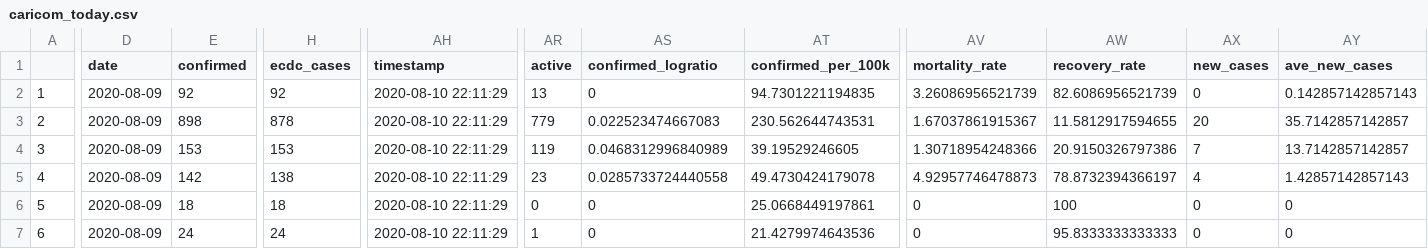
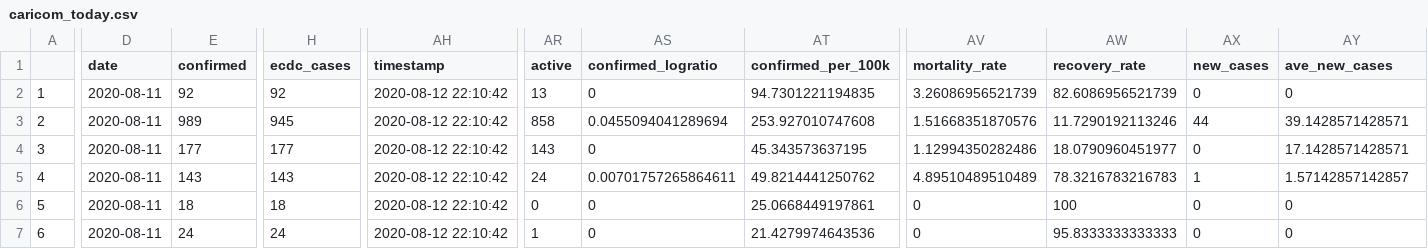
Before and after one commit to yohance-nicholas/CARICOM-COVID19-Dashboard, a CSV file: caricom_today.csv, drawn as a sheet; only a part is shown, gaps mark what is left out; the diff covers the shown part only; the diff names each change by its address in the sheet, - before the commit and + after, or states it on an @@ line.

```diff
--- a/caricom_today.csv
+++ b/caricom_today.csv
-D2:D7 (date): 2020-08-09
+D2:D7 (date): 2020-08-11
-AH2:AH7 (timestamp): 2020-08-10 22:11:29
+AH2:AH7 (timestamp): 2020-08-12 22:10:42
-AY2 (ave_new_cases): 0.142857142857143
+AY2 (ave_new_cases): 0
-E3 (confirmed): 898
+E3 (confirmed): 989
-H3 (ecdc_cases): 878
+H3 (ecdc_cases): 945
-AR3 (active): 779
+AR3 (active): 858
-AS3 (confirmed_logratio): 0.022523474667083
+AS3 (confirmed_logratio): 0.0455094041289694
-AT3 (confirmed_per_100k): 230.562644743531
+AT3 (confirmed_per_100k): 253.927010747608
-AV3 (mortality_rate): 1.67037861915367
+AV3 (mortality_rate): 1.51668351870576
-AW3 (recovery_rate): 11.5812917594655
+AW3 (recovery_rate): 11.7290192113246
-AX3 (new_cases): 20
+AX3 (new_cases): 44
-AY3 (ave_new_cases): 35.7142857142857
+AY3 (ave_new_cases): 39.1428571428571
-E4 (confirmed): 153
+E4 (confirmed): 177
-H4 (ecdc_cases): 153
+H4 (ecdc_cases): 177
-AR4 (active): 119
+AR4 (active): 143
-AS4 (confirmed_logratio): 0.0468312996840989
+AS4 (confirmed_logratio): 0
-AT4 (confirmed_per_100k): 39.19529246605
+AT4 (confirmed_per_100k): 45.343573637195
-AV4 (mortality_rate): 1.30718954248366
+AV4 (mortality_rate): 1.12994350282486
-AW4 (recovery_rate): 20.9150326797386
+AW4 (recovery_rate): 18.0790960451977
-AX4 (new_cases): 7
+AX4 (new_cases): 0
-AY4 (ave_new_cases): 13.7142857142857
+AY4 (ave_new_cases): 17.1428571428571
-E5 (confirmed): 142
+E5 (confirmed): 143
-H5 (ecdc_cases): 138
+H5 (ecdc_cases): 143
-AR5 (active): 23
+AR5 (active): 24
-AS5 (confirmed_logratio): 0.0285733724440558
+AS5 (confirmed_logratio): 0.00701757265864611
-AT5 (confirmed_per_100k): 49.4730424179078
+AT5 (confirmed_per_100k): 49.8214441250762
-AV5 (mortality_rate): 4.92957746478873
+AV5 (mortality_rate): 4.89510489510489
-AW5 (recovery_rate): 78.8732394366197
+AW5 (recovery_rate): 78.3216783216783
-AX5 (new_cases): 4
+AX5 (new_cases): 1
-AY5 (ave_new_cases): 1.42857142857143
+AY5 (ave_new_cases): 1.57142857142857
```
Also changed, not shown: 80 edited cells elsewhere in this file, caricom_covid_regression_data.csv, 10 other files.
